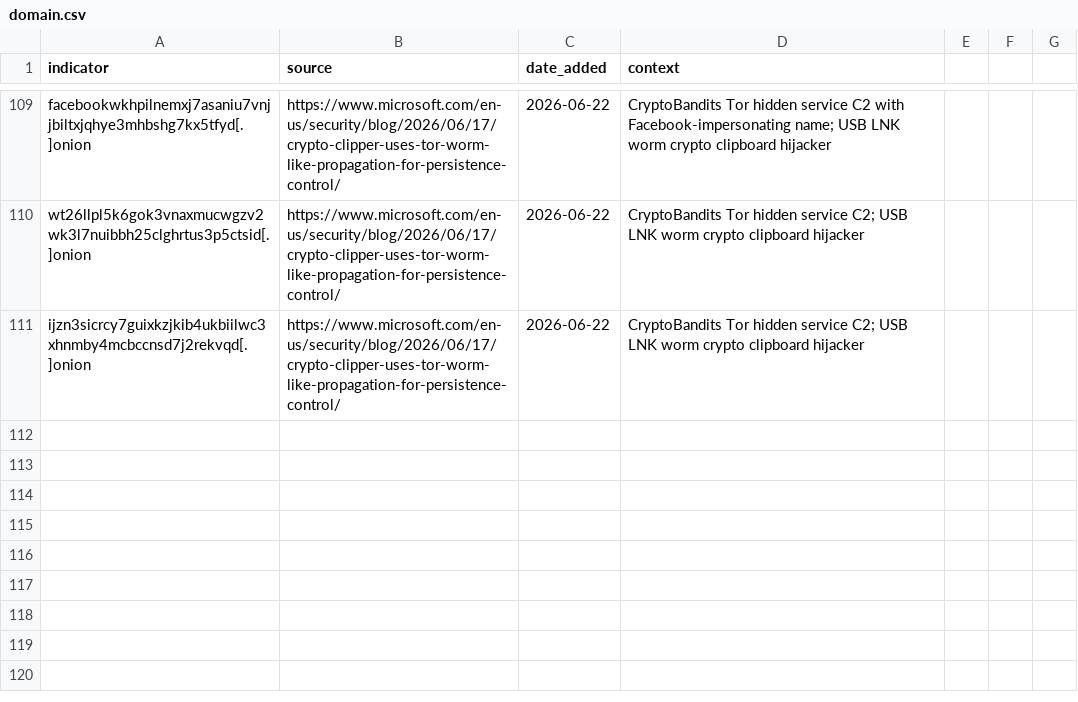
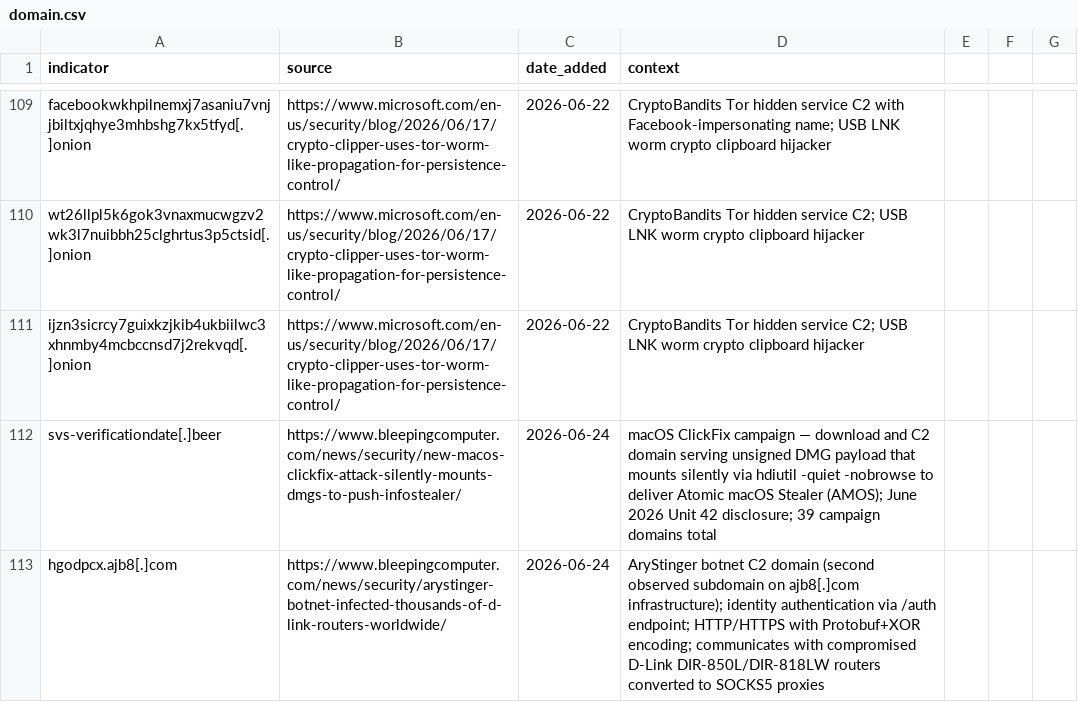
Before and after one commit to C-E-S-3/detection-engineering, a CSV file: iocs/domain.csv, drawn as a sheet; only a part is shown, gaps mark what is left out; the diff names each change by its address in the sheet, - before the commit and + after, or states it on an @@ line.

```diff
--- a/iocs/domain.csv
+++ b/iocs/domain.csv
+row 112: svs-verificationdate[.]beer | https://www.bleepingcomputer.com/news/security/new-macos-clickfix-attack-silently-mounts-dmgs-to-push-infostealer/ | 2026-06-24 | macOS ClickFix campaign — download and C2 domain serving unsigned DMG payload that mounts silently via hdiutil -quiet -nobrowse to deliver Atomic macOS Stealer (AMOS); June 2026 Unit 42 disclosure; 39 campaign domains total
+row 113: hgodpcx.ajb8[.]com | https://www.bleepingcomputer.com/news/security/arystinger-botnet-infected-thousands-of-d-link-routers-worldwide/ | 2026-06-24 | AryStinger botnet C2 domain (second observed subdomain on ajb8[.]com infrastructure); identity authentication via /auth endpoint; HTTP/HTTPS with Protobuf+XOR encoding; communicates with compromised D-Link DIR-850L/DIR-818LW routers converted to SOCKS5 proxies
```
Also changed, not shown: iocs/hash.csv, iocs/ip.csv, 8 other files.
